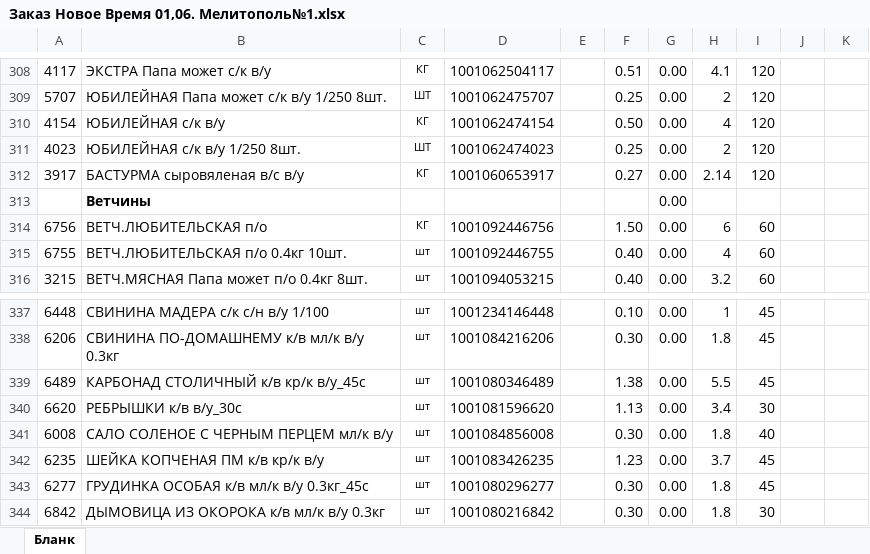
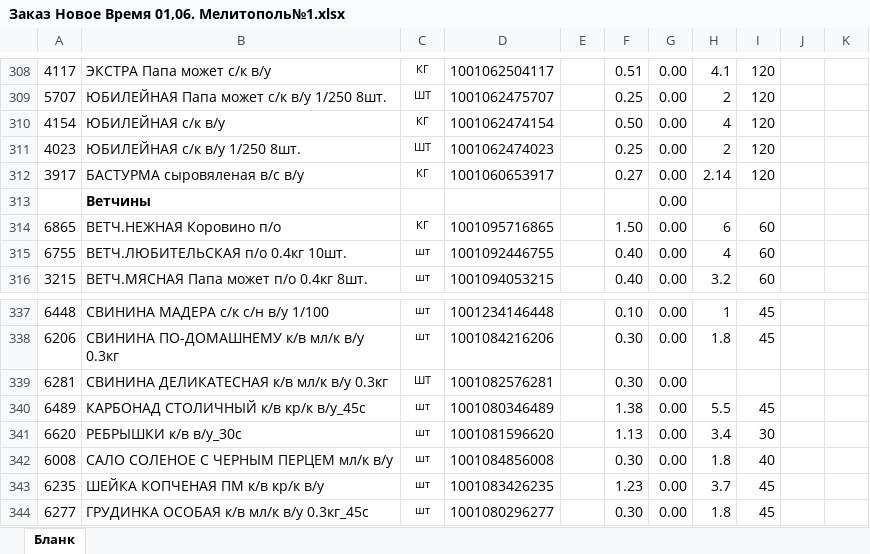
Before and after one commit to Fejanin/ostankino_ki, an Excel workbook: чистый бланк/Заказ Новое Время 01,06. Мелитополь№1.xlsx, sheet Бланк, drawn as a sheet; only a part is shown, gaps mark what is left out; the shorter side is filled out with more unchanged rows; values as stored, in another font and other column widths than the file's, no borders; charts and pictures not drawn; the diff names each change by its address in the sheet, - before the commit and + after, or states it on an @@ line.

```diff
--- a/чистый бланк/Заказ Новое Время 01,06. Мелитополь№1.xlsx (sheet Бланк)
+++ b/чистый бланк/Заказ Новое Время 01,06. Мелитополь№1.xlsx (sheet Бланк)
-A314: 6756
+A314: 6865
-B314: ВЕТЧ.ЛЮБИТЕЛЬСКАЯ п/о
+B314: ВЕТЧ.НЕЖНАЯ Коровино п/о
-D314: 1001092446756
+D314: 1001095716865
+row 339: 6281 | СВИНИНА ДЕЛИКАТЕСНАЯ к/в мл/к в/у 0.3кг | ШТ | 1001082576281 |  | 0.30 | 0.00
```
Also changed, not shown: moduls/1С.xlsx, 4 other files.
